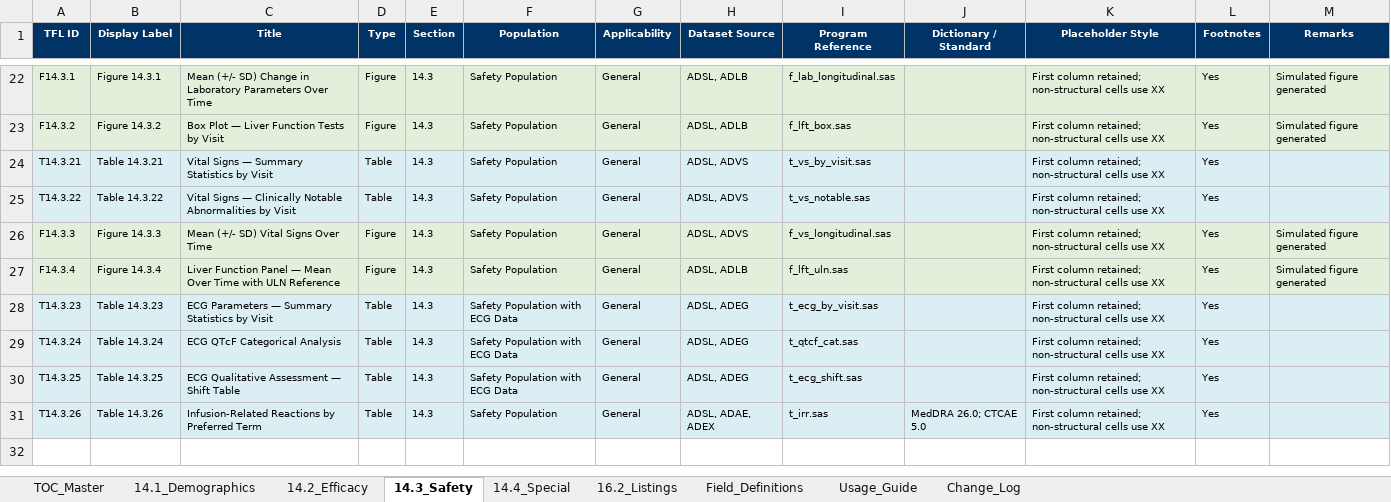
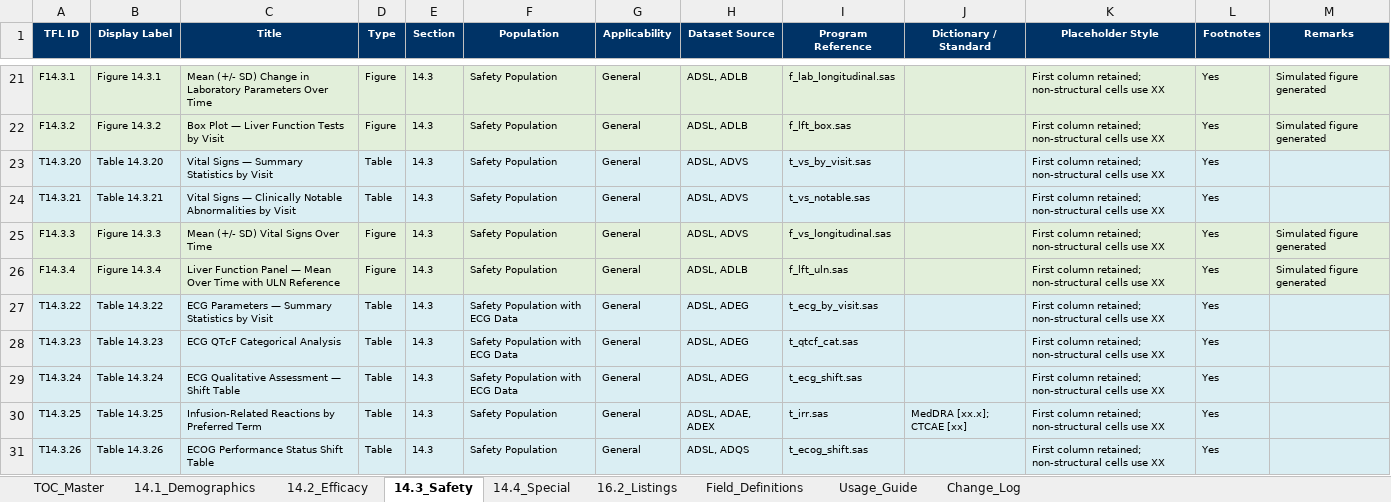
Before and after one commit to KhalidYin/TFL-shell, an Excel workbook: output/TFL_TOC_v2.1.0.xlsx, sheet 14.3_Safety, drawn as a sheet; only a part is shown, gaps mark what is left out; values as stored, in another font and other column widths than the file's, no borders; addresses are those after the commit; the diff covers the shown part only; the diff names each change by its address in the sheet, - before the commit and + after, or states it on an @@ line.

```diff
--- a/output/TFL_TOC_v2.1.0.xlsx (sheet 14.3_Safety)
+++ b/output/TFL_TOC_v2.1.0.xlsx (sheet 14.3_Safety)
-A23 (TFL ID): T14.3.21
+A23 (TFL ID): T14.3.20
-B23 (Display Label): Table 14.3.21
+B23 (Display Label): Table 14.3.20
-A24 (TFL ID): T14.3.22
+A24 (TFL ID): T14.3.21
-B24 (Display Label): Table 14.3.22
+B24 (Display Label): Table 14.3.21
+row 27: T14.3.22 | Table 14.3.22 | ECG Parameters — Summary Statistics by Visit | Table | 14.3 | Safety Population with ECG Data | General | ADSL, ADEG | t_ecg_by_visit.sas |  | First column retained; non-structural cells use XX | Yes
-C28 (Title): ECG Parameters — Summary Statistics by Visit
+C28 (Title): ECG QTcF Categorical Analysis
-I28 (Program Reference): t_ecg_by_visit.sas
+I28 (Program Reference): t_qtcf_cat.sas
-C29 (Title): ECG QTcF Categorical Analysis
+C29 (Title): ECG Qualitative Assessment — Shift Table
-I29 (Program Reference): t_qtcf_cat.sas
+I29 (Program Reference): t_ecg_shift.sas
-C30 (Title): ECG Qualitative Assessment — Shift Table
+C30 (Title): Infusion-Related Reactions by Preferred Term
-F30 (Population): Safety Population with ECG Data
+F30 (Population): Safety Population
-H30 (Dataset Source): ADSL, ADEG
+H30 (Dataset Source): ADSL, ADAE, ADEX
-I30 (Program Reference): t_ecg_shift.sas
+I30 (Program Reference): t_irr.sas
-J30 (Dictionary / Standard): (empty)
+J30 (Dictionary / Standard): MedDRA [xx.x]; CTCAE [xx]
-C31 (Title): Infusion-Related Reactions by Preferred Term
+C31 (Title): ECOG Performance Status Shift Table
-H31 (Dataset Source): ADSL, ADAE, ADEX
+H31 (Dataset Source): ADSL, ADQS
-I31 (Program Reference): t_irr.sas
+I31 (Program Reference): t_ecog_shift.sas
-J31 (Dictionary / Standard): MedDRA 26.0; CTCAE 5.0
+J31 (Dictionary / Standard): (empty)
```
Also changed, not shown: 1 removed row and 38 edited cells elsewhere in this sheet, sheet TOC_Master, sheet 14.4_Special, sheet 16.2_Listings, sheet 14.2_Efficacy, sheet 14.1_Demographics, sheet Usage_Guide, 1 more sheet, 4 other files.
